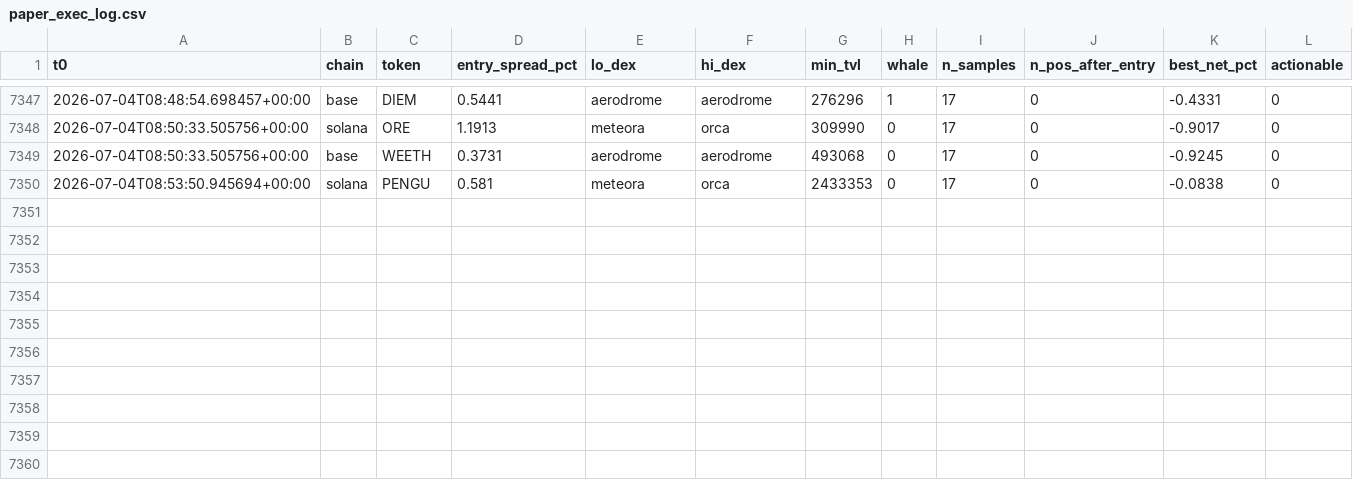
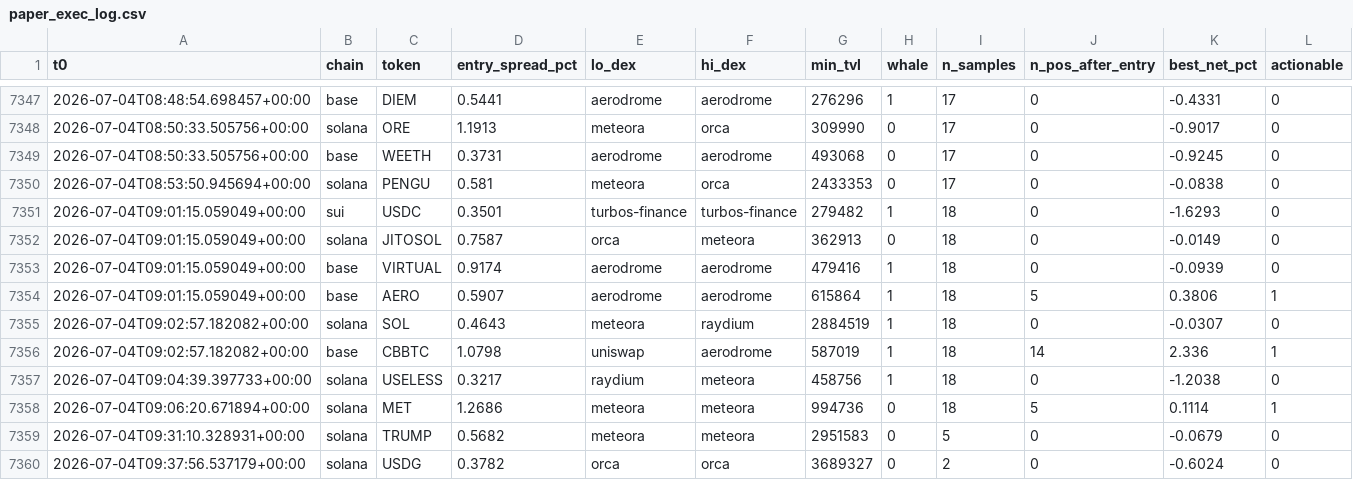
Before and after one commit to bagstreet/test, a CSV file: state/paper_exec_log.csv, drawn as a sheet; only a part is shown, gaps mark what is left out; the diff names each change by its address in the sheet, - before the commit and + after, or states it on an @@ line.

```diff
--- a/state/paper_exec_log.csv
+++ b/state/paper_exec_log.csv
+row 7351: 2026-07-04T09:01:15.059049+00:00 | sui | USDC | 0.3501 | turbos-finance | turbos-finance | 279482 | 1 | 18 | 0 | -1.6293 | 0
+row 7352: 2026-07-04T09:01:15.059049+00:00 | solana | JITOSOL | 0.7587 | orca | meteora | 362913 | 0 | 18 | 0 | -0.0149 | 0
+row 7353: 2026-07-04T09:01:15.059049+00:00 | base | VIRTUAL | 0.9174 | aerodrome | aerodrome | 479416 | 1 | 18 | 0 | -0.0939 | 0
+row 7354: 2026-07-04T09:01:15.059049+00:00 | base | AERO | 0.5907 | aerodrome | aerodrome | 615864 | 1 | 18 | 5 | 0.3806 | 1
+row 7355: 2026-07-04T09:02:57.182082+00:00 | solana | SOL | 0.4643 | meteora | raydium | 2884519 | 1 | 18 | 0 | -0.0307 | 0
+row 7356: 2026-07-04T09:02:57.182082+00:00 | base | CBBTC | 1.0798 | uniswap | aerodrome | 587019 | 1 | 18 | 14 | 2.336 | 1
+row 7357: 2026-07-04T09:04:39.397733+00:00 | solana | USELESS | 0.3217 | raydium | meteora | 458756 | 1 | 18 | 0 | -1.2038 | 0
+row 7358: 2026-07-04T09:06:20.671894+00:00 | solana | MET | 1.2686 | meteora | meteora | 994736 | 0 | 18 | 5 | 0.1114 | 1
+row 7359: 2026-07-04T09:31:10.328931+00:00 | solana | TRUMP | 0.5682 | meteora | meteora | 2951583 | 0 | 5 | 0 | -0.0679 | 0
+row 7360: 2026-07-04T09:37:56.537179+00:00 | solana | USDG | 0.3782 | orca | orca | 3689327 | 0 | 2 | 0 | -0.6024 | 0
```
Also changed, not shown: 4 other files.
